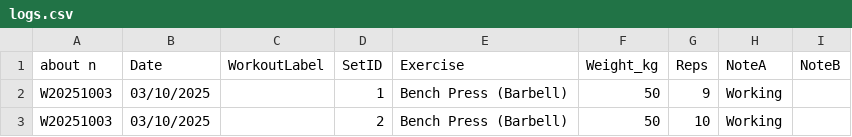
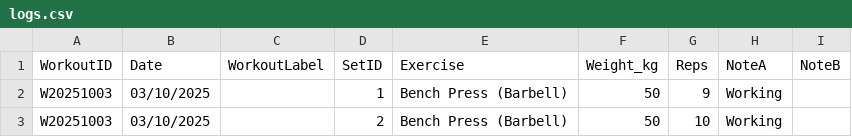
Before and after one commit to hacktic-dev/workouts, a CSV file: logs.csv, drawn as a sheet; only a part is shown.

Commit message:
Fix logs

```diff
--- a/logs.csv
+++ b/logs.csv
@@ -1,2 +1,2 @@
-about n,Date,WorkoutLabel,SetID,Exercise,Weight_kg,Reps,NoteA,NoteB
+WorkoutID,Date,WorkoutLabel,SetID,Exercise,Weight_kg,Reps,NoteA,NoteB
 W20251003,03/10/2025,,1,Bench Press (Barbell),50,9,Working,
```
